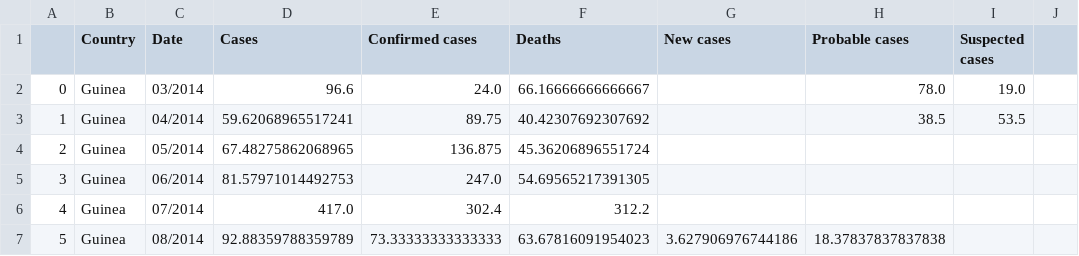
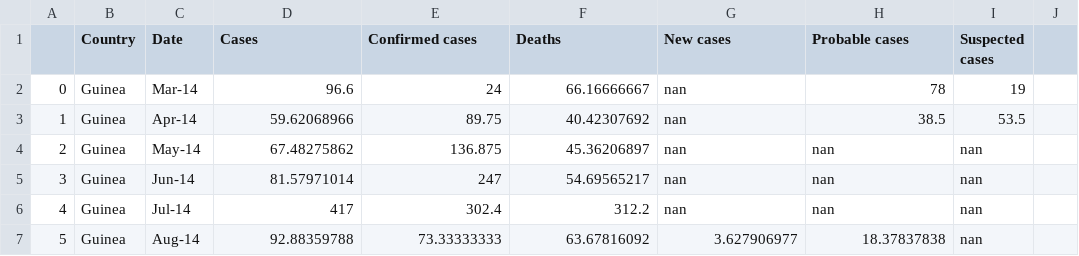
Before and after one commit to ddalal2/data101, a CSV file: data/ebola_clean.csv, drawn as a sheet; only a part is shown; the diff covers the shown part only; the diff names each change by its address in the sheet, - before the commit and + after, or states it on an @@ line.

Commit message:
updated txt

```diff
--- a/data/ebola_clean.csv
+++ b/data/ebola_clean.csv
-C2 (Date): 03/2014
+C2 (Date): Mar-14
-E2 (Confirmed cases): 24.0
+E2 (Confirmed cases): 24
-F2 (Deaths): 66.16666666666667
+F2 (Deaths): 66.16666667
-G2:G6 (New cases): (empty)
+G2:G6 (New cases): nan
-H2 (Probable cases): 78.0
+H2 (Probable cases): 78
-I2 (Suspected cases): 19.0
+I2 (Suspected cases): 19
-C3 (Date): 04/2014
+C3 (Date): Apr-14
-D3 (Cases): 59.62068965517241
+D3 (Cases): 59.62068966
-F3 (Deaths): 40.42307692307692
+F3 (Deaths): 40.42307692
-C4 (Date): 05/2014
+C4 (Date): May-14
-D4 (Cases): 67.48275862068965
+D4 (Cases): 67.48275862
-F4 (Deaths): 45.36206896551724
+F4 (Deaths): 45.36206897
-H4:H6 (Probable cases): (empty)
+H4:H6 (Probable cases): nan
-I4:I7 (Suspected cases): (empty)
+I4:I7 (Suspected cases): nan
-C5 (Date): 06/2014
+C5 (Date): Jun-14
-D5 (Cases): 81.57971014492753
+D5 (Cases): 81.57971014
-E5 (Confirmed cases): 247.0
+E5 (Confirmed cases): 247
-F5 (Deaths): 54.69565217391305
+F5 (Deaths): 54.69565217
-C6 (Date): 07/2014
+C6 (Date): Jul-14
-D6 (Cases): 417.0
+D6 (Cases): 417
-C7 (Date): 08/2014
+C7 (Date): Aug-14
-D7 (Cases): 92.88359788359789
+D7 (Cases): 92.88359788
-E7 (Confirmed cases): 73.33333333333333
+E7 (Confirmed cases): 73.33333333
-F7 (Deaths): 63.67816091954023
+F7 (Deaths): 63.67816092
-G7 (New cases): 3.627906976744186
+G7 (New cases): 3.627906977
-H7 (Probable cases): 18.37837837837838
+H7 (Probable cases): 18.37837838
```
Also changed, not shown: 159 edited cells elsewhere in this file.
